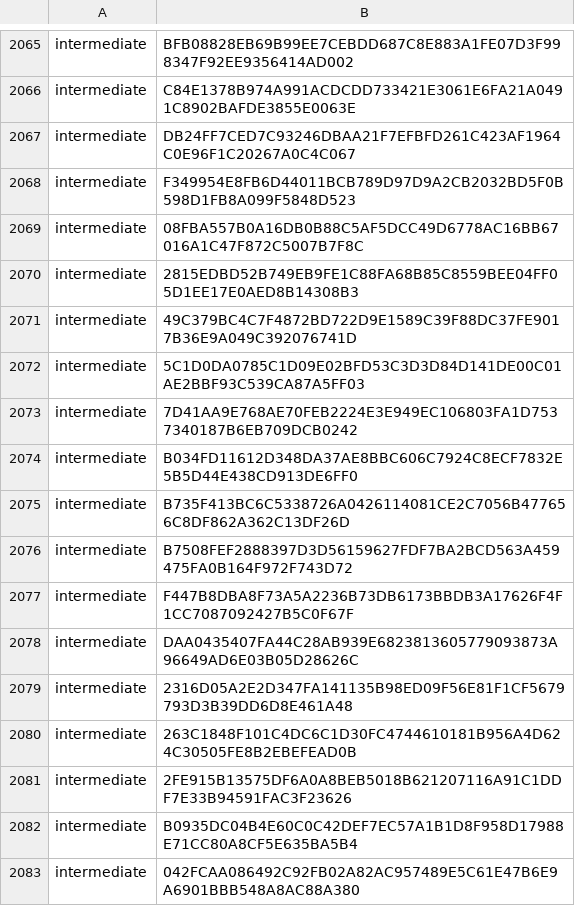
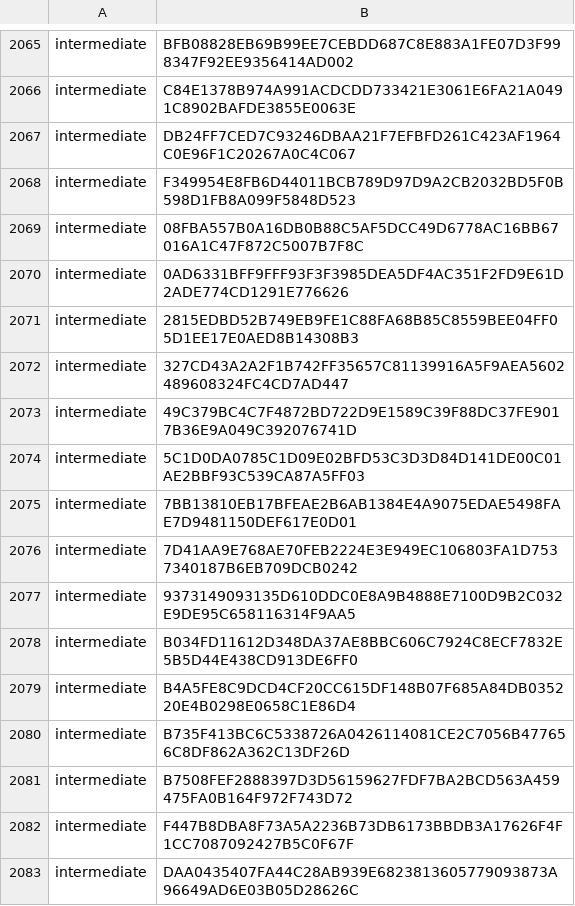
Before and after one commit to PaloAltoNetworks/pan-chainguard-content, a CSV file: latest-certs/intermediate-fingerprints.csv, drawn as a sheet; only a part is shown, gaps mark what is left out; the shorter side is filled out with more unchanged rows; the diff names each change by its address in the sheet, - before the commit and + after, or states it on an @@ line.

```diff
--- a/latest-certs/intermediate-fingerprints.csv
+++ b/latest-certs/intermediate-fingerprints.csv
+row 2070: intermediate | 0AD6331BFF9FFF93F3F3985DEA5DF4AC351F2FD9E61D2ADE774CD1291E776626
+row 2072: intermediate | 327CD43A2A2F1B742FF35657C81139916A5F9AEA5602489608324FC4CD7AD447
+row 2075: intermediate | 7BB13810EB17BFEAE2B6AB1384E4A9075EDAE5498FAE7D9481150DEF617E0D01
+row 2077: intermediate | 9373149093135D610DDC0E8A9B4888E7100D9B2C032E9DE95C658116314F9AA5
+row 2079: intermediate | B4A5FE8C9DCD4CF20CC615DF148B07F685A84DB035220E4B0298E0658C1E86D4
```
Also changed, not shown: 7 other files.
